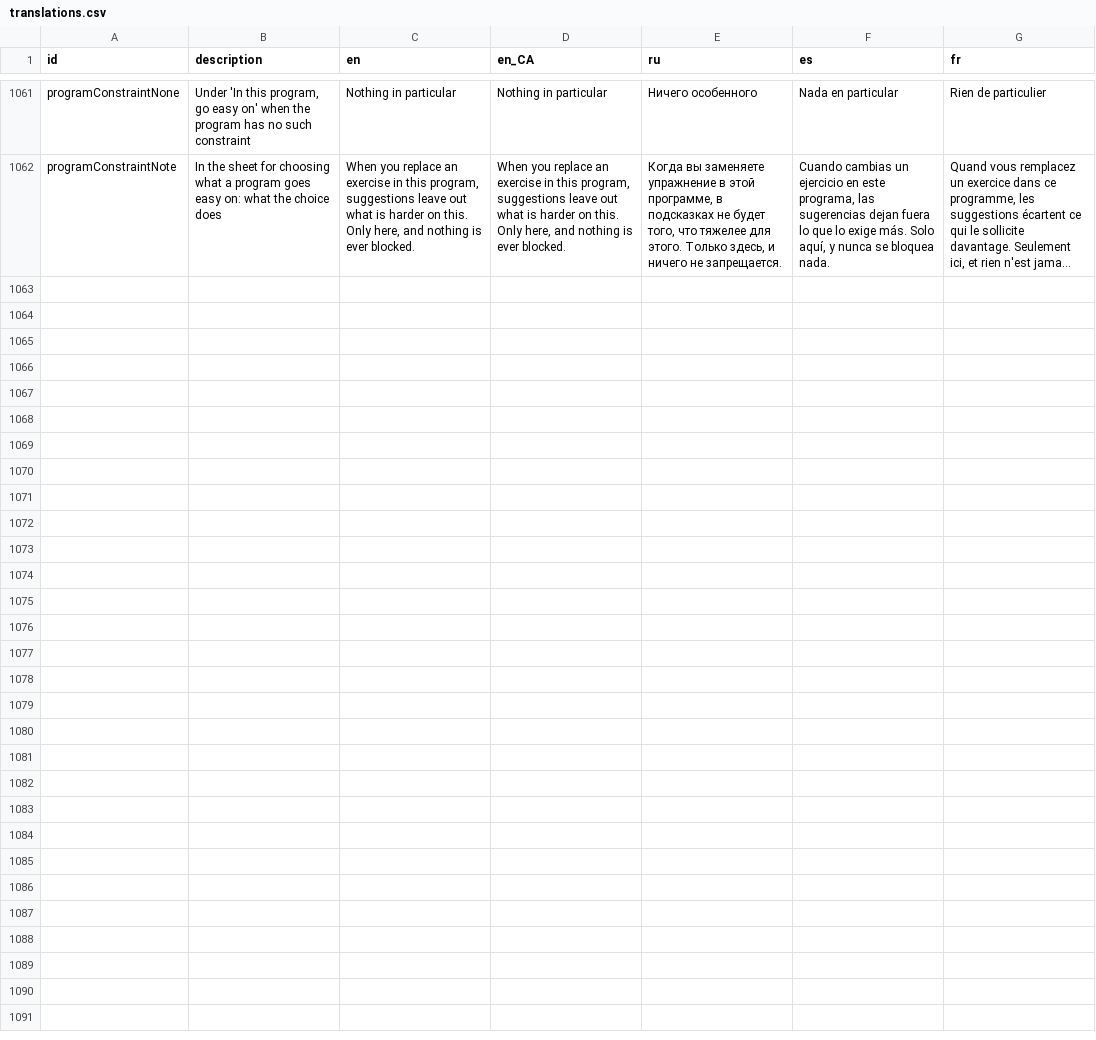
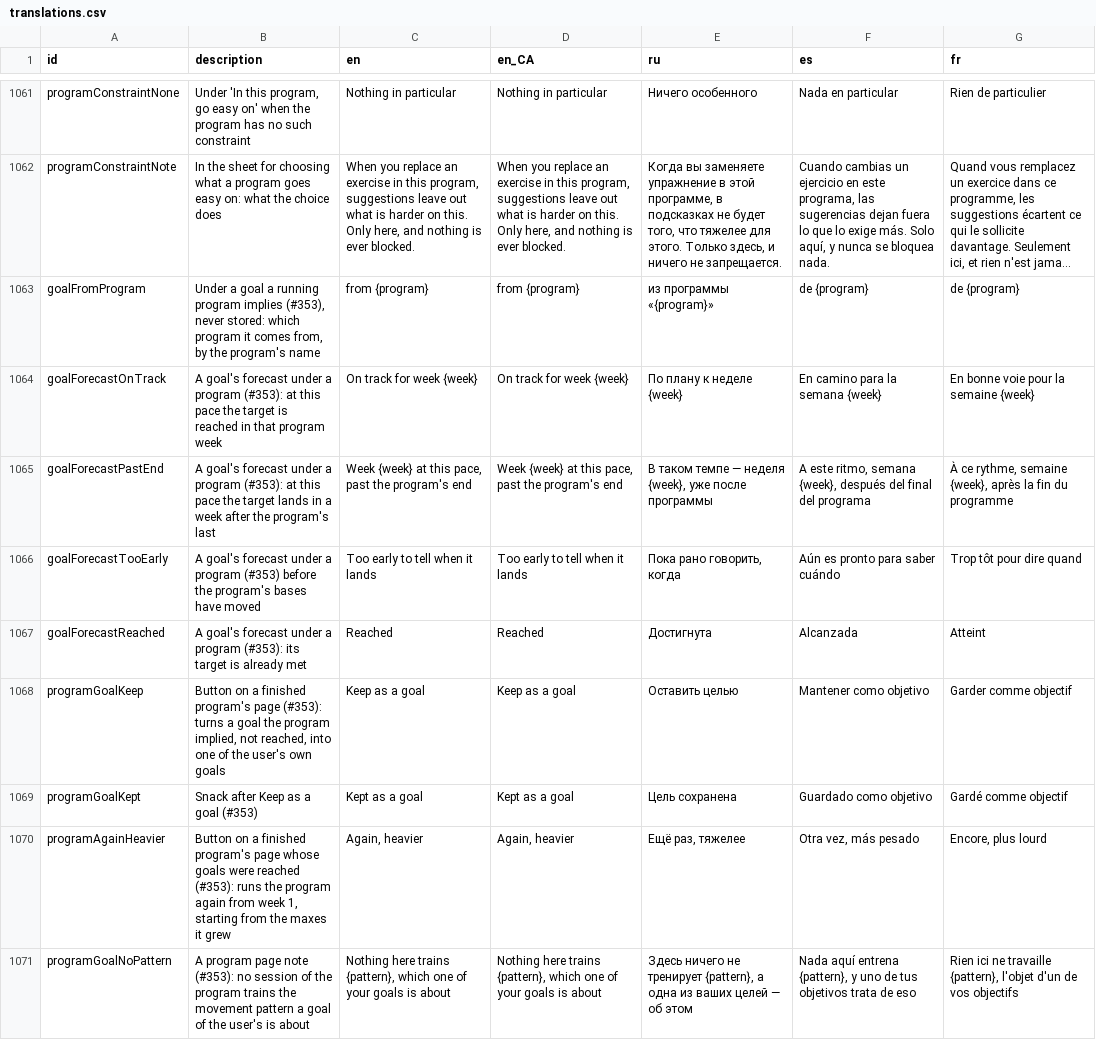
Before and after one commit to kit-g/heart-of-yours, a CSV file: shared/heart_language/scripts/translations.csv, drawn as a sheet; only a part is shown, gaps mark what is left out; long unchanged cells end in …; the diff names each change by its address in the sheet, - before the commit and + after, or states it on an @@ line.

```diff
--- a/shared/heart_language/scripts/translations.csv
+++ b/shared/heart_language/scripts/translations.csv
+row 1063: goalFromProgram | Under a goal a running program implies (#353), never stored: which program it comes from, by the program's name | from {program} | from {program} | из программы «{program}» | de {program} | de {program}
+row 1064: goalForecastOnTrack | A goal's forecast under a program (#353): at this pace the target is reached in that program week | On track for week {week} | On track for week {week} | По плану к неделе {week} | En camino para la semana {week} | En bonne voie pour la semaine {week}
+row 1065: goalForecastPastEnd | A goal's forecast under a program (#353): at this pace the target lands in a week after the program's last | Week {week} at this pace, past the program's end | Week {week} at this pace, past the program's end | В таком темпе — неделя {week}, уже после программы | A este ritmo, semana {week}, después del final del programa | À ce rythme, semaine {week}, après la fin du programme
+row 1066: goalForecastTooEarly | A goal's forecast under a program (#353) before the program's bases have moved | Too early to tell when it lands | Too early to tell when it lands | Пока рано говорить, когда | Aún es pronto para saber cuándo | Trop tôt pour dire quand
+row 1067: goalForecastReached | A goal's forecast under a program (#353): its target is already met | Reached | Reached | Достигнута | Alcanzada | Atteint
+row 1068: programGoalKeep | Button on a finished program's page (#353): turns a goal the program implied, not reached, into one of the user's own goals | Keep as a goal | Keep as a goal | Оставить целью | Mantener como objetivo | Garder comme objectif
+row 1069: programGoalKept | Snack after Keep as a goal (#353) | Kept as a goal | Kept as a goal | Цель сохранена | Guardado como objetivo | Gardé comme objectif
+row 1070: programAgainHeavier | Button on a finished program's page whose goals were reached (#353): runs the program again from week 1, starting from the maxes it grew | Again, heavier | Again, heavier | Ещё раз, тяжелее | Otra vez, más pesado | Encore, plus lourd
+row 1071: programGoalNoPattern | A program page note (#353): no session of the program trains the movement pattern a goal of the user's is about | Nothing here trains {pattern}, which one of your goals is about | Nothing here trains {pattern}, which one of your goals is about | Здесь ничего не тренирует {pattern}, а одна из ваших целей — об этом | Nada aquí entrena {pattern}, y uno de tus objetivos trata de eso | Rien ici ne travaille {pattern}, l'objet d'un de vos objectifs
```
Also changed, not shown: 1 other file.
